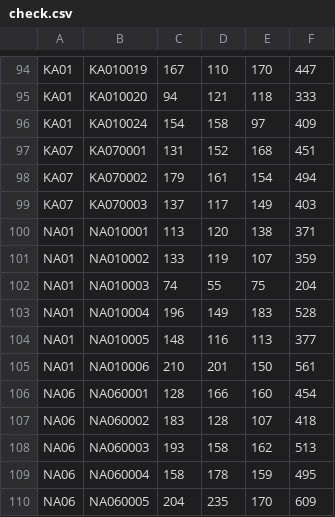
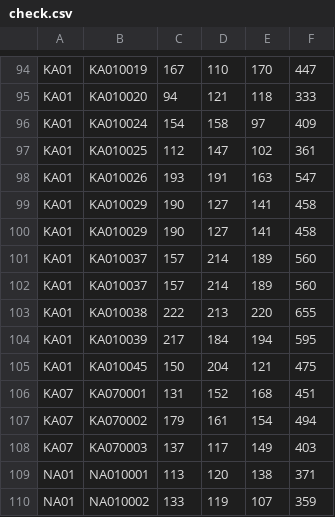
Before and after one commit to takehiko2324/ranking2026, a CSV file: check.csv, drawn as a sheet; only a part is shown, gaps mark what is left out; the shorter side is filled out with more unchanged rows.

Commit message:
Update check.csv from FileMaker

```diff
--- a/check.csv
+++ b/check.csv
@@ -96,2 +96,11 @@
 "KA01","KA010024","154","158","97","409"
+"KA01","KA010025","112","147","102","361"
+"KA01","KA010026","193","191","163","547"
+"KA01","KA010029","190","127","141","458"
+"KA01","KA010029","190","127","141","458"
+"KA01","KA010037","157","214","189","560"
+"KA01","KA010037","157","214","189","560"
+"KA01","KA010038","222","213","220","655"
+"KA01","KA010039","217","184","194","595"
+"KA01","KA010045","150","204","121","475"
 "KA07","KA070001","131","152","168","451"
```
